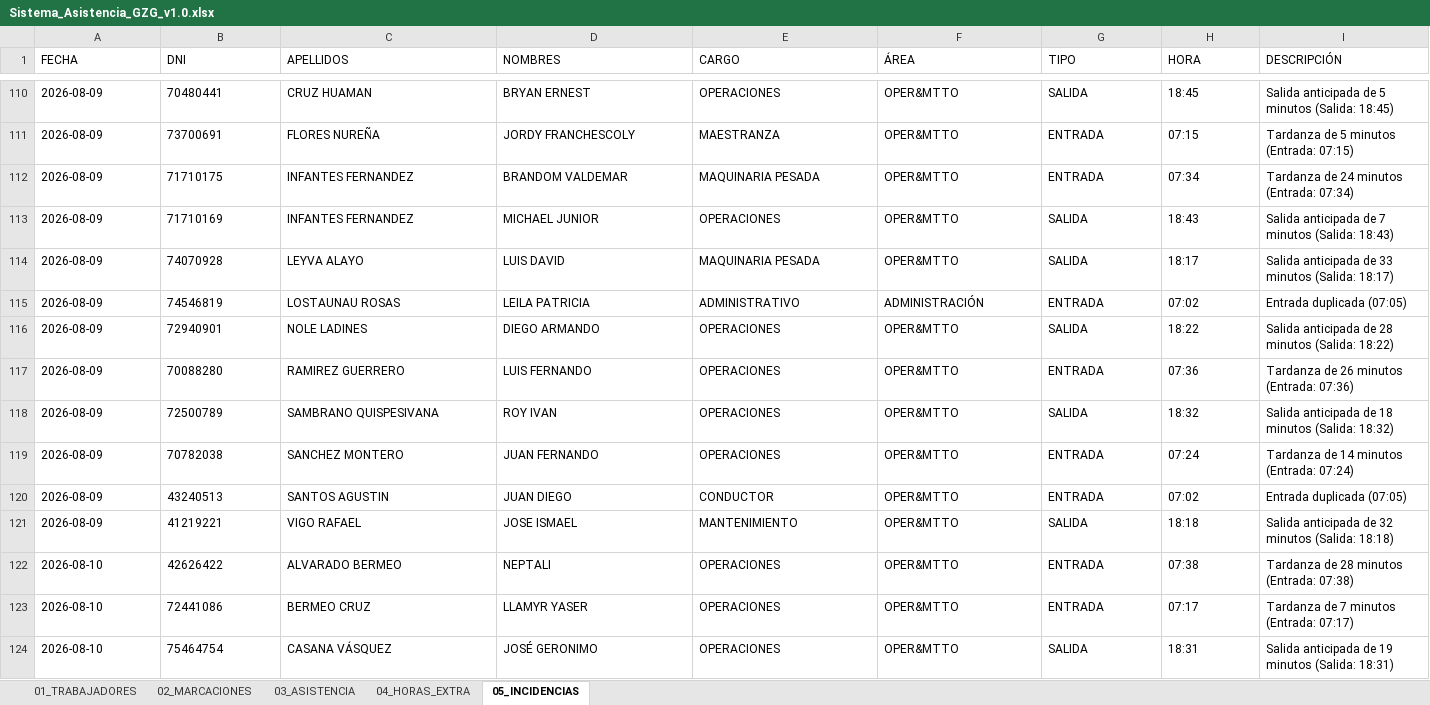
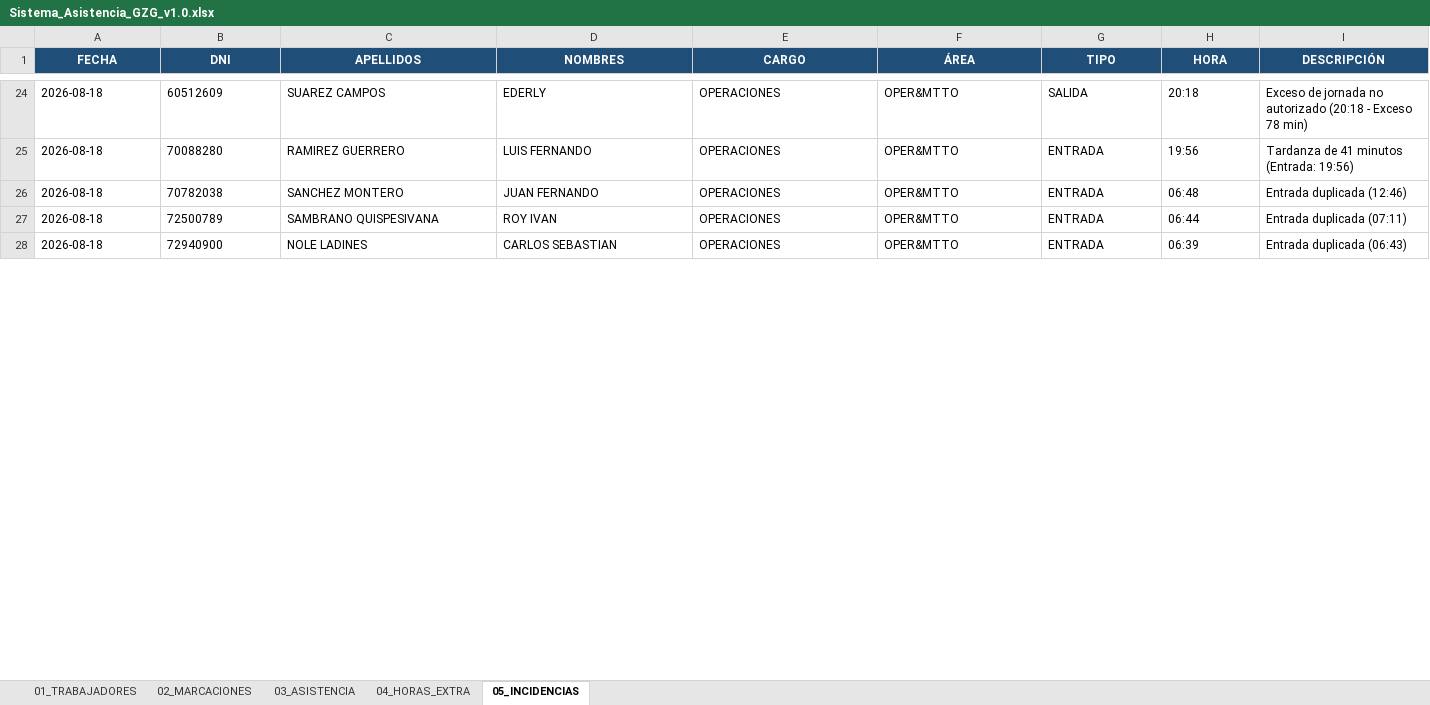
Before and after one commit to gzg2026-hub/Sistema_Asistencia_GZG, an Excel workbook: Sistema_Asistencia_GZG_v1.0.xlsx, sheet 05_INCIDENCIAS, drawn as a sheet; only a part is shown, gaps mark what is left out; values as stored, in another font and other column widths than the file's, no borders; removed rows and columns are numbered as before the commit, all else as after; rows hold the shown columns only; the diff covers the shown part only; the diff names each change by its address in the sheet, - before the commit and + after, or states it on an @@ line.

```diff
--- a/Sistema_Asistencia_GZG_v1.0.xlsx (sheet 05_INCIDENCIAS)
+++ b/Sistema_Asistencia_GZG_v1.0.xlsx (sheet 05_INCIDENCIAS)
@@ A1:I1 fill: none → #1F4E78, bold: off → on, text colour: black → #FFFFFF, alignment: left → center @@
-A24 (FECHA): 2026-08-09
+A24 (FECHA): 2026-08-18
-B24 (DNI): 70480441
+B24 (DNI): 60512609
-C24 (APELLIDOS): CRUZ HUAMAN
+C24 (APELLIDOS): SUAREZ CAMPOS
-D24 (NOMBRES): BRYAN ERNEST
+D24 (NOMBRES): EDERLY
-H24 (HORA): 18:45
+H24 (HORA): 20:18
-I24 (DESCRIPCIÓN): Salida anticipada de 5 minutos (Salida: 18:45)
+I24 (DESCRIPCIÓN): Exceso de jornada no autorizado (20:18 - Exceso 78 min)
-row 111: 2026-08-09 | 73700691 | FLORES NUREÑA | JORDY FRANCHESCOLY | MAESTRANZA | OPER&MTTO | ENTRADA | 07:15 | Tardanza de 5 minutos (Entrada: 07:15)
-row 112: 2026-08-09 | 71710175 | INFANTES FERNANDEZ | BRANDOM VALDEMAR | MAQUINARIA PESADA | OPER&MTTO | ENTRADA | 07:34 | Tardanza de 24 minutos (Entrada: 07:34)
-row 113: 2026-08-09 | 71710169 | INFANTES FERNANDEZ | MICHAEL JUNIOR | OPERACIONES | OPER&MTTO | SALIDA | 18:43 | Salida anticipada de 7 minutos (Salida: 18:43)
-row 114: 2026-08-09 | 74070928 | LEYVA ALAYO | LUIS DAVID | MAQUINARIA PESADA | OPER&MTTO | SALIDA | 18:17 | Salida anticipada de 33 minutos (Salida: 18:17)
-row 115: 2026-08-09 | 74546819 | LOSTAUNAU ROSAS | LEILA PATRICIA | ADMINISTRATIVO | ADMINISTRACIÓN | ENTRADA | 07:02 | Entrada duplicada (07:05)
-row 116: 2026-08-09 | 72940901 | NOLE LADINES | DIEGO ARMANDO | OPERACIONES | OPER&MTTO | SALIDA | 18:22 | Salida anticipada de 28 minutos (Salida: 18:22)
-A25 (FECHA): 2026-08-09
+A25 (FECHA): 2026-08-18
-H25 (HORA): 07:36
+H25 (HORA): 19:56
-I25 (DESCRIPCIÓN): Tardanza de 26 minutos (Entrada: 07:36)
+I25 (DESCRIPCIÓN): Tardanza de 41 minutos (Entrada: 19:56)
-row 118: 2026-08-09 | 72500789 | SAMBRANO QUISPESIVANA | ROY IVAN | OPERACIONES | OPER&MTTO | SALIDA | 18:32 | Salida anticipada de 18 minutos (Salida: 18:32)
-A26 (FECHA): 2026-08-09
+A26 (FECHA): 2026-08-18
-H26 (HORA): 07:24
+H26 (HORA): 06:48
-I26 (DESCRIPCIÓN): Tardanza de 14 minutos (Entrada: 07:24)
+I26 (DESCRIPCIÓN): Entrada duplicada (12:46)
-row 120: 2026-08-09 | 43240513 | SANTOS AGUSTIN | JUAN DIEGO | CONDUCTOR | OPER&MTTO | ENTRADA | 07:02 | Entrada duplicada (07:05)
-row 121: 2026-08-09 | 41219221 | VIGO RAFAEL | JOSE ISMAEL | MANTENIMIENTO | OPER&MTTO | SALIDA | 18:18 | Salida anticipada de 32 minutos (Salida: 18:18)
-A27:A28 (FECHA): 2026-08-10
+A27:A28 (FECHA): 2026-08-18
-B27 (DNI): 42626422
+B27 (DNI): 72500789
-C27 (APELLIDOS): ALVARADO BERMEO
+C27 (APELLIDOS): SAMBRANO QUISPESIVANA
-D27 (NOMBRES): NEPTALI
+D27 (NOMBRES): ROY IVAN
-H27 (HORA): 07:38
+H27 (HORA): 06:44
-I27 (DESCRIPCIÓN): Tardanza de 28 minutos (Entrada: 07:38)
+I27 (DESCRIPCIÓN): Entrada duplicada (07:11)
-B28 (DNI): 72441086
+B28 (DNI): 72940900
-C28 (APELLIDOS): BERMEO CRUZ
+C28 (APELLIDOS): NOLE LADINES
-D28 (NOMBRES): LLAMYR YASER
+D28 (NOMBRES): CARLOS SEBASTIAN
-H28 (HORA): 07:17
+H28 (HORA): 06:39
-I28 (DESCRIPCIÓN): Tardanza de 7 minutos (Entrada: 07:17)
+I28 (DESCRIPCIÓN): Entrada duplicada (06:43)
-row 124: 2026-08-10 | 75464754 | CASANA VÁSQUEZ | JOSÉ GERONIMO | OPERACIONES | OPER&MTTO | SALIDA | 18:31 | Salida anticipada de 19 minutos (Salida: 18:31)
```
Also changed, not shown: 10 added rows, 121 removed rows, 88 edited cells and cell formats elsewhere in this sheet, sheet 02_MARCACIONES, sheet 03_ASISTENCIA, sheet 04_HORAS_EXTRA, sheet 01_TRABAJADORES, 13 other files.
